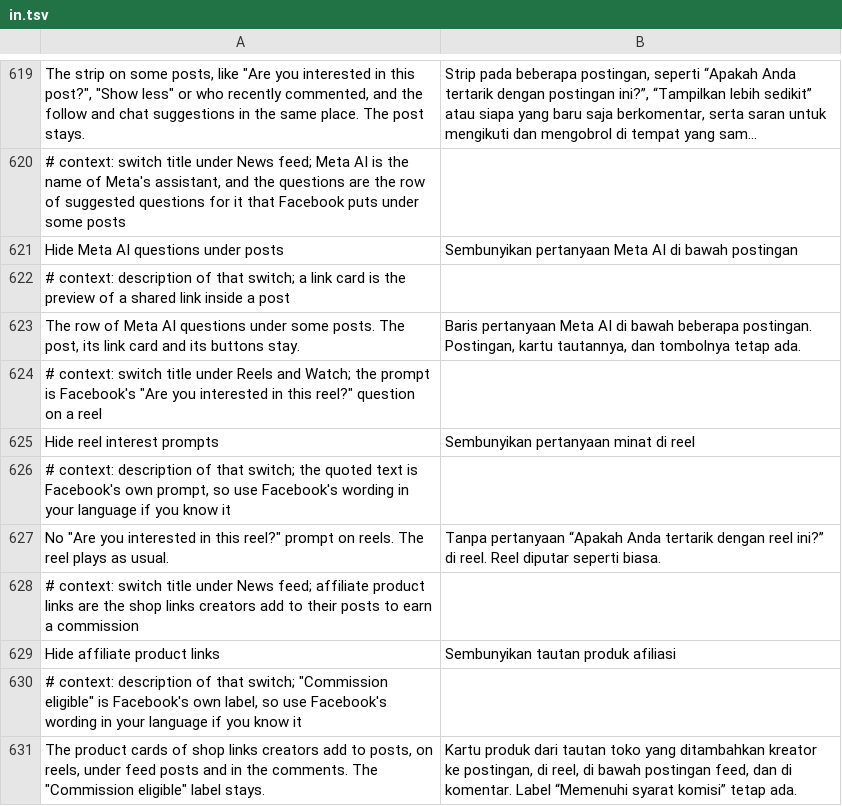
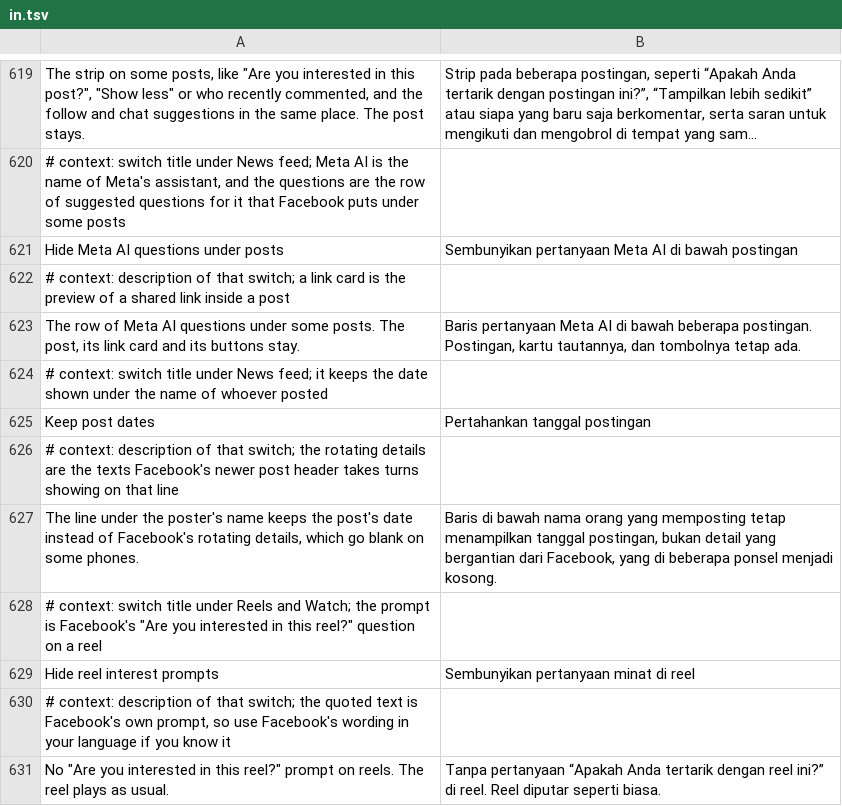
Before and after one commit to SA-SUJON/HushFacebook, a TSV file: extensions/shared/library/src/main/l10n/in.tsv, drawn as a sheet; only a part is shown, gaps mark what is left out; the shorter side is filled out with more unchanged rows; long unchanged cells end in ….

```diff
--- a/extensions/shared/library/src/main/l10n/in.tsv
+++ b/extensions/shared/library/src/main/l10n/in.tsv
@@ -623,2 +623,6 @@ Hide Meta AI questions under posts	Sembunyikan pertanyaan Meta AI di bawah posti
 The row of Meta AI questions under some posts. The post, its link card and its buttons stay.	Baris pertanyaan Meta AI di bawah beberapa postingan. Postingan, kartu tautannya, dan tombolnya tetap ada.
+# context: switch title under News feed; it keeps the date shown under the name of whoever posted
+Keep post dates	Pertahankan tanggal postingan
+# context: description of that switch; the rotating details are the texts Facebook's newer post header takes turns showing on that line
+The line under the poster's name keeps the post's date instead of Facebook's rotating details, which go blank on some phones.	Baris di bawah nama orang yang memposting tetap menampilkan tanggal postingan, bukan detail yang bergantian dari Facebook, yang di beberapa ponsel menjadi kosong.
 # context: switch title under Reels and Watch; the prompt is Facebook's "Are you interested in this reel?" question on a reel
```
Also changed, not shown: extensions/shared/library/src/main/l10n/de.tsv, extensions/shared/library/src/main/l10n/es.tsv, 21 other files.
